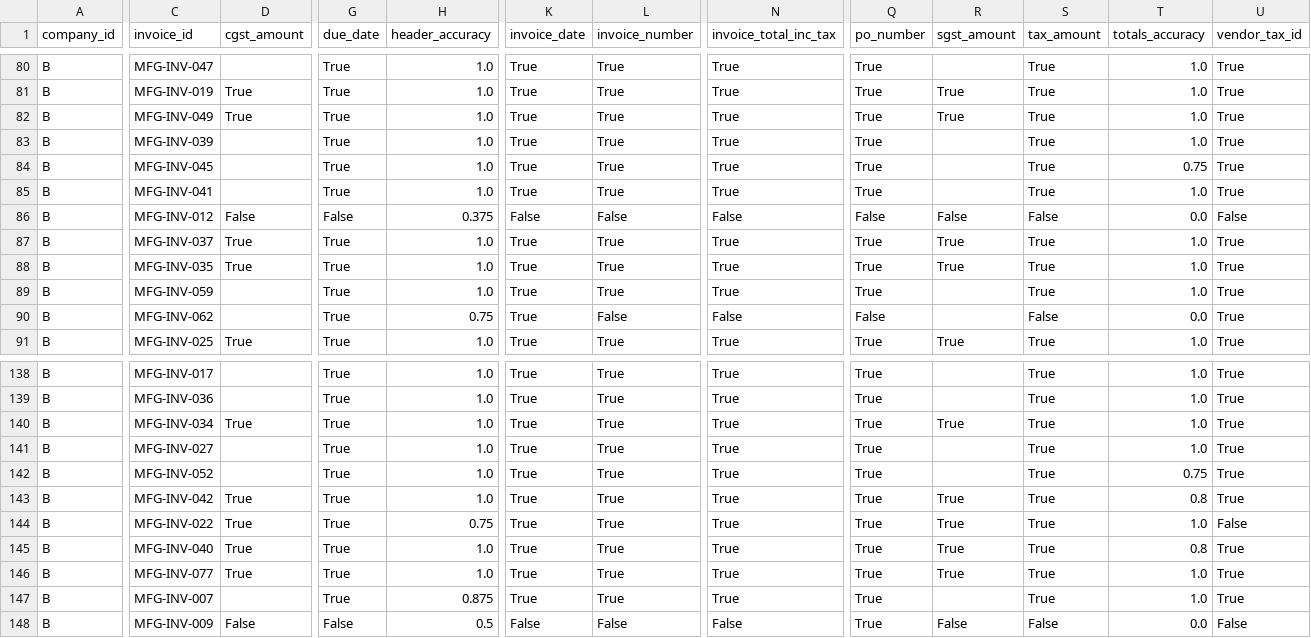
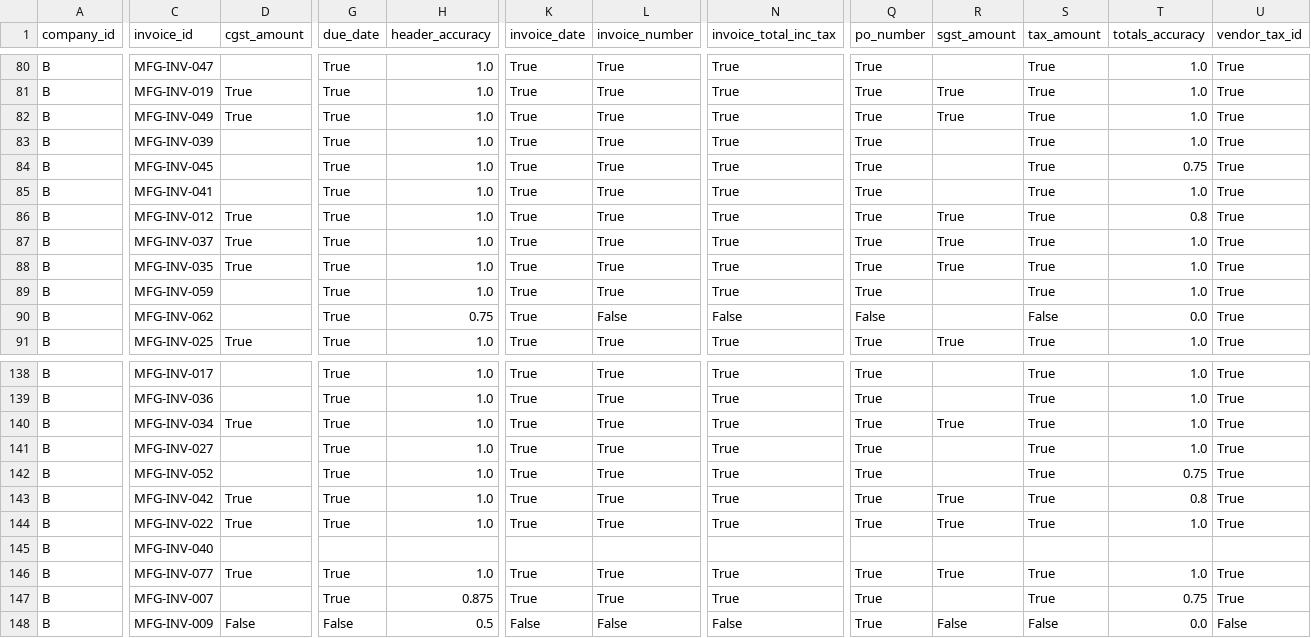
Before and after one commit to aiagencyindia-lab/invoice-processing, a CSV file: benchmark/after/extraction.csv, drawn as a sheet; only a part is shown, gaps mark what is left out; the diff covers the shown part only; the diff names each change by its address in the sheet, - before the commit and + after, or states it on an @@ line.

```diff
--- a/benchmark/after/extraction.csv
+++ b/benchmark/after/extraction.csv
-D86 (cgst_amount): False
+D86 (cgst_amount): True
-G86 (due_date): False
+G86 (due_date): True
-H86 (header_accuracy): 0.375
+H86 (header_accuracy): 1.0
-K86 (invoice_date): False
+K86 (invoice_date): True
-L86 (invoice_number): False
+L86 (invoice_number): True
-N86 (invoice_total_inc_tax): False
+N86 (invoice_total_inc_tax): True
-Q86 (po_number): False
+Q86 (po_number): True
-R86 (sgst_amount): False
+R86 (sgst_amount): True
-S86 (tax_amount): False
+S86 (tax_amount): True
-T86 (totals_accuracy): 0.0
+T86 (totals_accuracy): 0.8
-U86 (vendor_tax_id): False
+U86 (vendor_tax_id): True
-H144 (header_accuracy): 0.75
+H144 (header_accuracy): 1.0
-U144 (vendor_tax_id): False
+U144 (vendor_tax_id): True
-D145 (cgst_amount): True
+D145 (cgst_amount): (empty)
-G145 (due_date): True
+G145 (due_date): (empty)
-H145 (header_accuracy): 1.0
+H145 (header_accuracy): (empty)
-K145 (invoice_date): True
+K145 (invoice_date): (empty)
-L145 (invoice_number): True
+L145 (invoice_number): (empty)
-N145 (invoice_total_inc_tax): True
+N145 (invoice_total_inc_tax): (empty)
-Q145 (po_number): True
+Q145 (po_number): (empty)
-R145 (sgst_amount): True
+R145 (sgst_amount): (empty)
-S145 (tax_amount): True
+S145 (tax_amount): (empty)
-T145 (totals_accuracy): 0.8
+T145 (totals_accuracy): (empty)
-U145 (vendor_tax_id): True
+U145 (vendor_tax_id): (empty)
-T147 (totals_accuracy): 1.0
+T147 (totals_accuracy): 0.75
```
Also changed, not shown: 145 edited cells elsewhere in this file, benchmark/comparison/before-vs-after.csv, benchmark/manual-verification/before-vs-after.csv, 8 other files.
